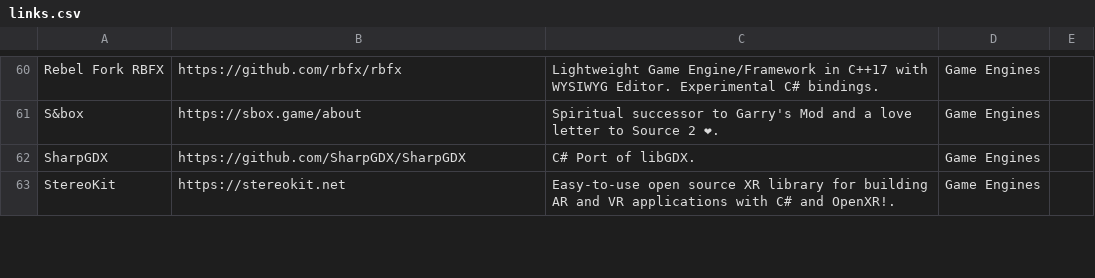
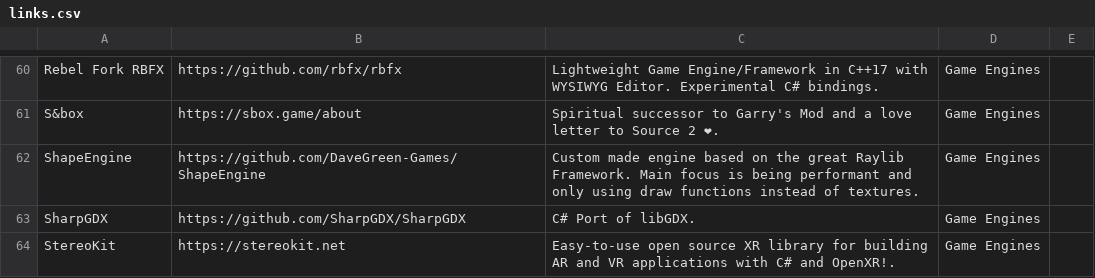
Before and after one commit to aloneguid/awesome-dotnet, a CSV file: links.csv, drawn as a sheet; only a part is shown, gaps mark what is left out.

```diff
--- a/links.csv
+++ b/links.csv
@@ -61,2 +61,3 @@ Rebel Fork RBFX,https://github.com/rbfx/rbfx,Lightweight Game Engine/Framework i
 S&box,https://sbox.game/about,Spiritual successor to Garry's Mod and a love letter to Source 2 ❤.,Game Engines,
+ShapeEngine,https://github.com/DaveGreen-Games/ShapeEngine,Custom made engine based on the great Raylib Framework. Main focus is being performant and only using draw functions instead of textures.,Game Engines,
 SharpGDX,https://github.com/SharpGDX/SharpGDX,C# Port of libGDX.,Game Engines,
```
Also changed, not shown: 1 other file.
